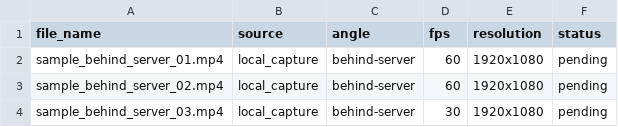
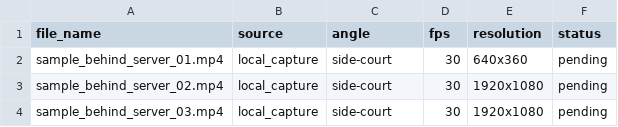
Before and after one commit to meganzhang10/VBCV, a CSV file: data/raw/videos/manifest.csv, drawn as a sheet.

Commit message:
feat: add real-time trajectory prediction, trained model, and demo app
- Fix all 36 mypy type errors across 14 files (0 errors now)
- Switch camera angle from behind-server to side-court (broadcast)
- Add Kalman filter trajectory predictor (6D: pos + vel + accel)
- Add Gradio demo app with upload video + live webcam support
- Train YOLOv8n ball detector on roboflow + codex-labeled olympic data
- Add ball speed estimation in km/h from court scale
- Add size filter (5-45px) to reject false positives on players
- Add motion filter + reacquisition logic after spikes
- Add scripts: training pipeline, Modal cloud GPU, auto-labeling
- Add setup_demo.sh for one-command setup
- Include trained model weights (best.pt, 6MB)

```diff
--- a/data/raw/videos/manifest.csv
+++ b/data/raw/videos/manifest.csv
@@ -1,4 +1,4 @@
 file_name,source,angle,fps,resolution,status
-sample_behind_server_01.mp4,local_capture,behind-server,60,1920x1080,pending
-sample_behind_server_02.mp4,local_capture,behind-server,60,1920x1080,pending
-sample_behind_server_03.mp4,local_capture,behind-server,30,1920x1080,pending
+sample_behind_server_01.mp4,local_capture,side-court,30,640x360,pending
+sample_behind_server_02.mp4,local_capture,side-court,30,1920x1080,pending
+sample_behind_server_03.mp4,local_capture,side-court,30,1920x1080,pending
```
Also changed, not shown: 27 other files.
